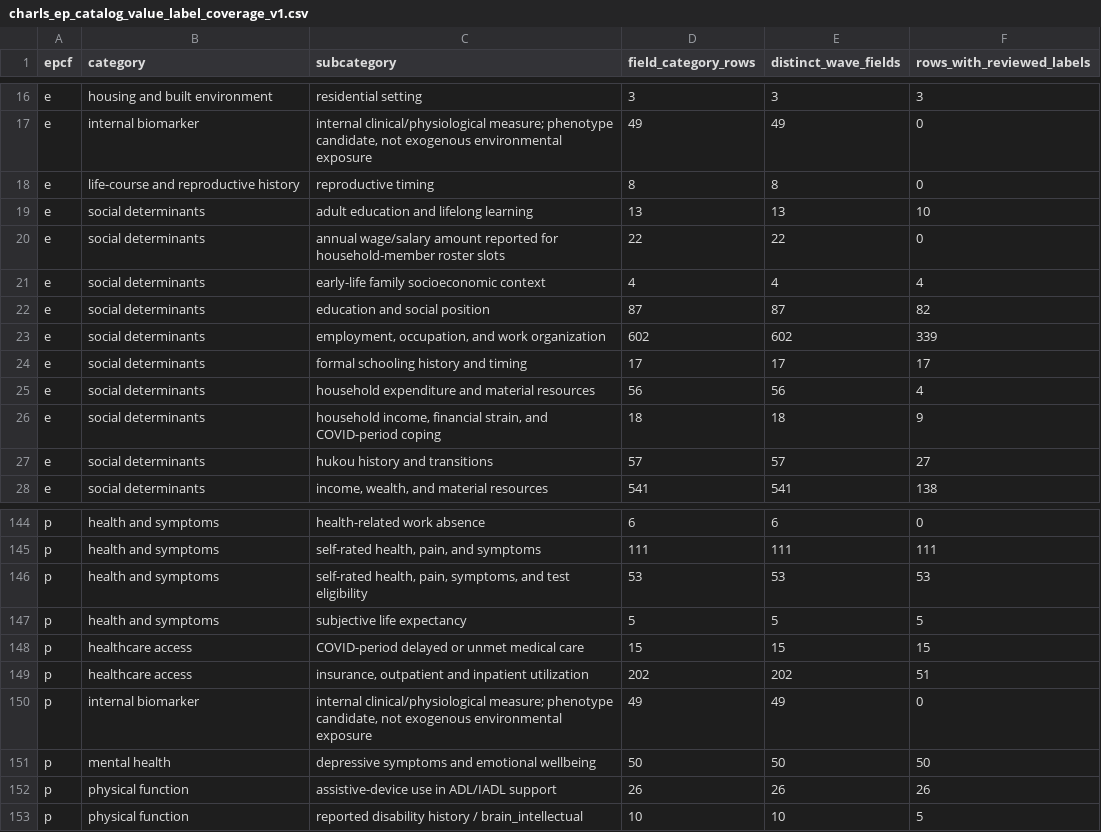
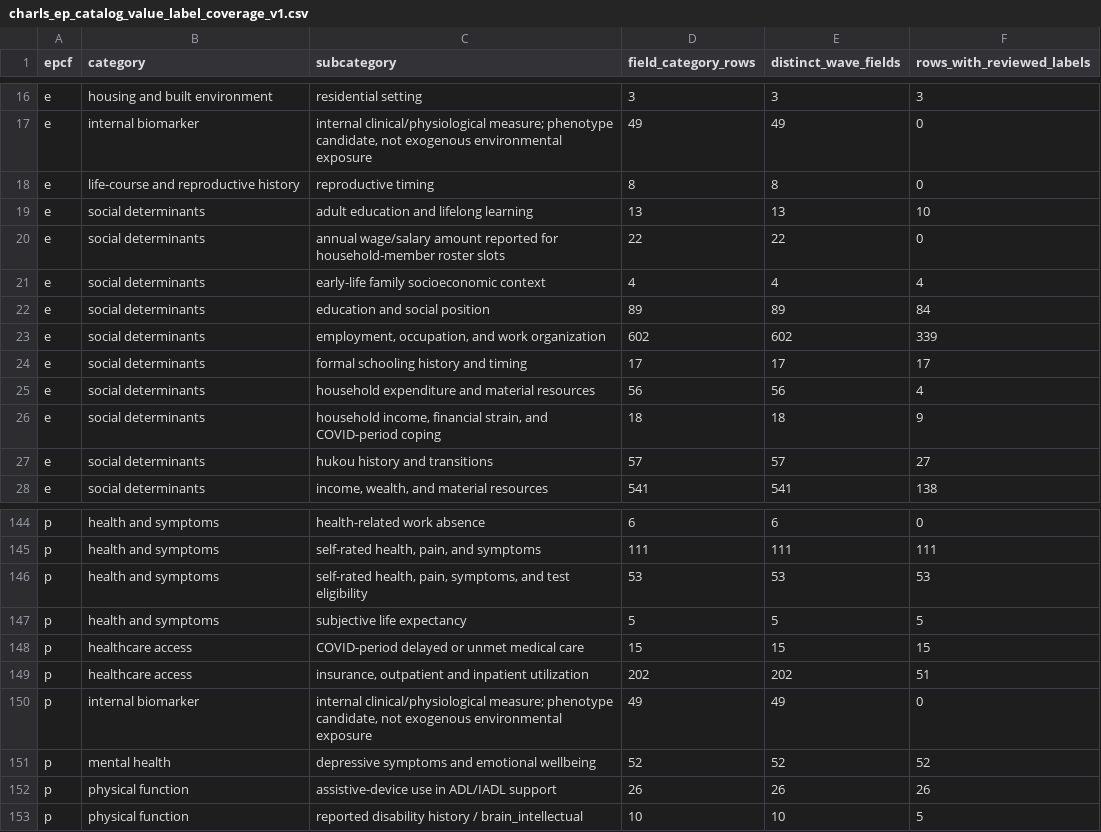
Before and after one commit to calebchu40-gif/charls-exwas-atlas, a CSV file: audit/charls_ep_catalog_value_label_coverage_v1.csv, drawn as a sheet; only a part is shown, gaps mark what is left out.

```diff
--- a/audit/charls_ep_catalog_value_label_coverage_v1.csv
+++ b/audit/charls_ep_catalog_value_label_coverage_v1.csv
@@ -21,3 +21,3 @@ e,social determinants,annual wage/salary amount reported for household-member ro
 e,social determinants,early-life family socioeconomic context,4,4,4
-e,social determinants,education and social position,87,87,82
+e,social determinants,education and social position,89,89,84
 e,social determinants,"employment, occupation, and work organization",602,602,339
@@ -150,3 +150,3 @@ p,healthcare access,"insurance, outpatient and inpatient utilization",202,202,51
 p,internal biomarker,"internal clinical/physiological measure; phenotype candidate, not exogenous environmental exposure",49,49,0
-p,mental health,depressive symptoms and emotional wellbeing,50,50,50
+p,mental health,depressive symptoms and emotional wellbeing,52,52,52
 p,physical function,assistive-device use in ADL/IADL support,26,26,26
```
Also changed, not shown: audit/candidate_concept_category_counts_v1.csv, audit/charls_atlas_candidate_domain_counts_v0.csv, 16 other files.
